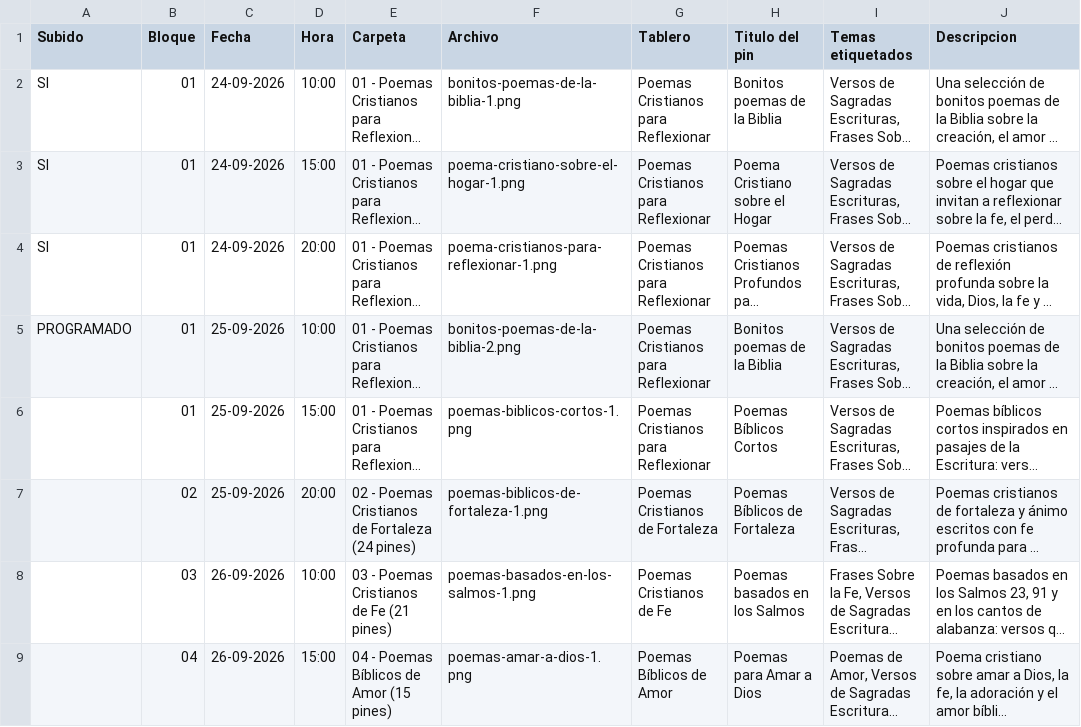
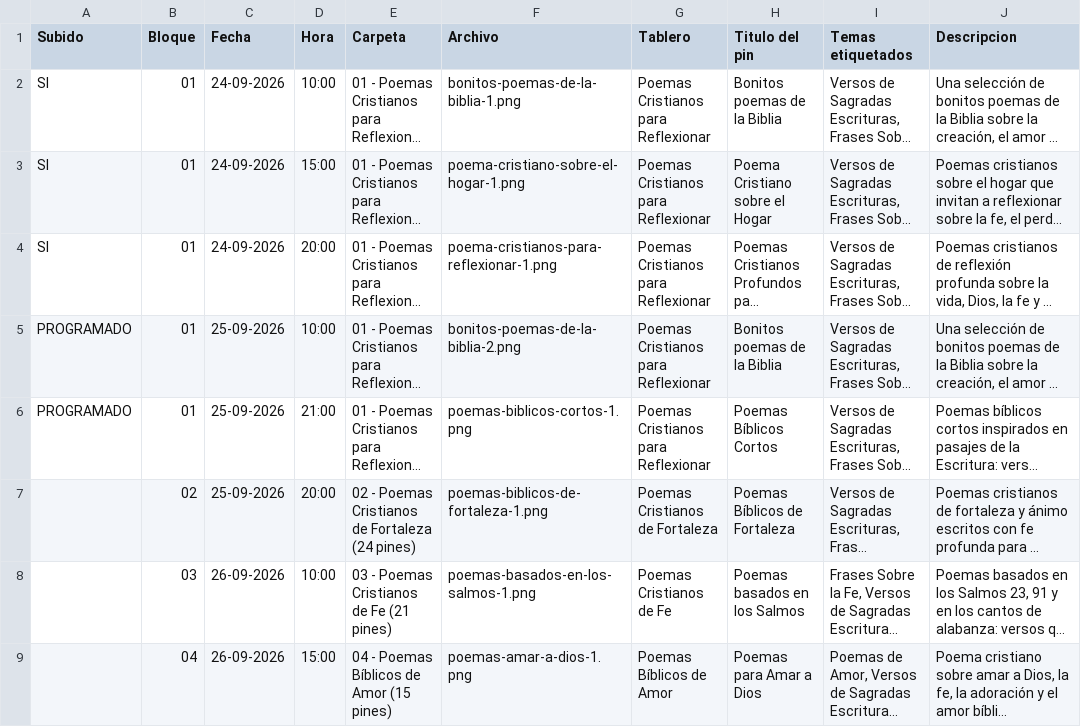
Before and after one commit to Poemasbiblicos/poemasbiblicos.github.io, a CSV file: pinterest/CALENDARIO-PINES.csv, drawn as a sheet; only a part is shown; long unchanged cells end in …; the diff names each change by its address in the sheet, - before the commit and + after, or states it on an @@ line.

```diff
--- a/pinterest/CALENDARIO-PINES.csv
+++ b/pinterest/CALENDARIO-PINES.csv
-A6 (Subido): (empty)
+A6 (Subido): PROGRAMADO
-D6 (Hora): 15:00
+D6 (Hora): 21:00
```
